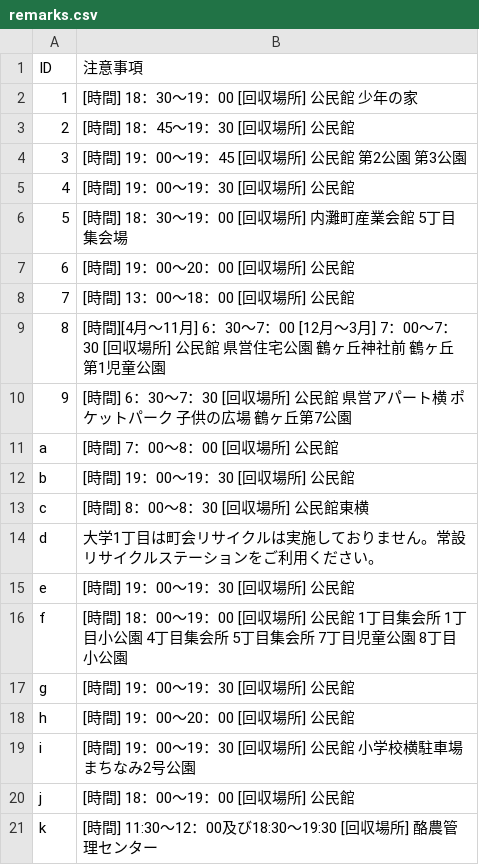
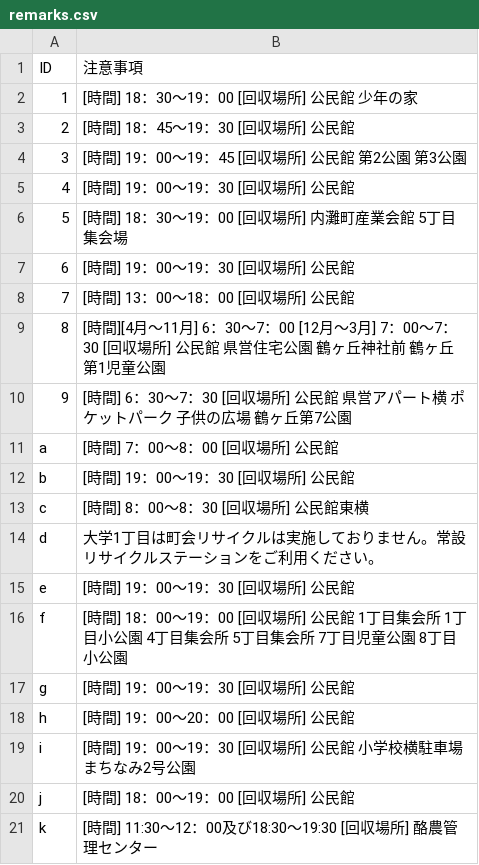
Before and after one commit to uchinada5374/5374, a CSV file: data/remarks.csv, drawn as a sheet.

Commit message:
Update remarks.csv

```diff
--- a/data/remarks.csv
+++ b/data/remarks.csv
@@ -6,3 +6,3 @@ ID,注意事項
 5,[時間] 18：30～19：00 [回収場所] 内灘町産業会館 5丁目集会場
-6,[時間] 19：00～20：00 [回収場所] 公民館
+6,[時間] 19：00～19：30 [回収場所] 公民館
 7,[時間] 13：00～18：00 [回収場所] 公民館
```
